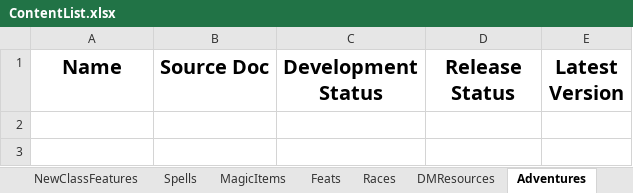
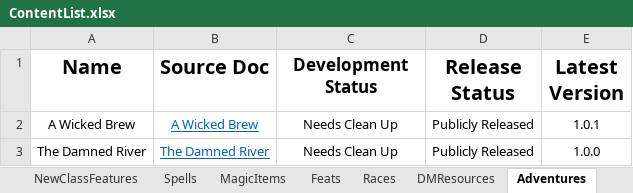
Before and after one commit to HankSnouwaert/DnD-Homebrew, an Excel workbook: ContentList.xlsx, sheet Adventures, drawn as a sheet; values as stored, in another font and other column widths than the file's, no borders; conditional formats not drawn; the diff names each change by its address in the sheet, - before the commit and + after, or states it on an @@ line.

Commit message:
Lore of Vermin Release

```diff
--- a/ContentList.xlsx (sheet Adventures)
+++ b/ContentList.xlsx (sheet Adventures)
@@ C1 text size: smaller @@
+row 2: A Wicked Brew | A Wicked Brew | Needs Clean Up | Publicly Released | 1.0.1
+row 3: The Damned River | The Damned River | Needs Clean Up | Publicly Released | 1.0.0
```
Also changed, not shown: sheet Spells, sheet Creatures, sheet Documents, sheet Subclasses, sheet DMResources, sheet Races, 3 more sheets, 8 other files.
